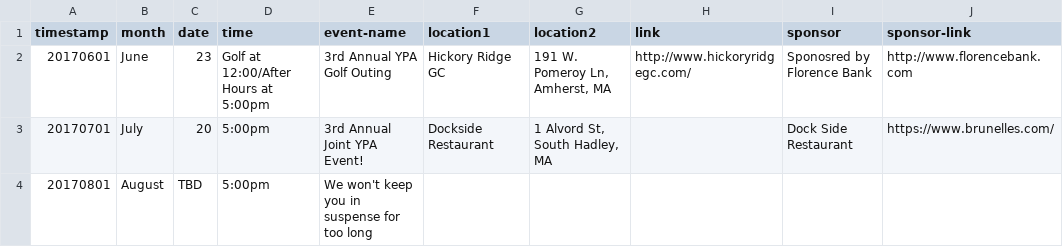
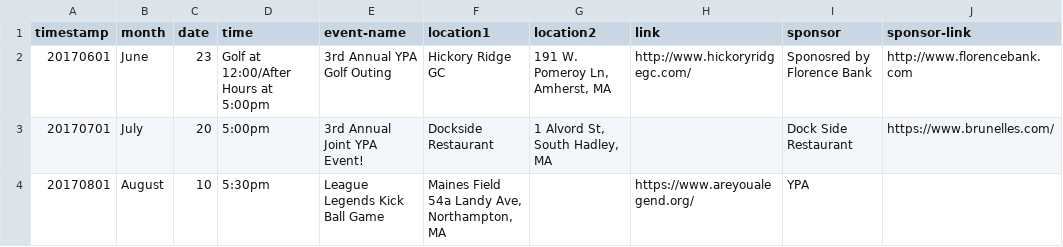
Before and after one commit to clearbold/ayp, a CSV file: _data/events.csv, drawn as a sheet.

Commit message:
Update events.csv

```diff
--- a/_data/events.csv
+++ b/_data/events.csv
@@ -3,2 +3,2 @@
 "20170701","July","20","5:00pm","3rd Annual Joint YPA Event!","Dockside Restaurant","1 Alvord St, South Hadley, MA","","Dock Side Restaurant","https://www.brunelles.com/"
-"20170801","August","TBD","5:00pm","We won't keep you in suspense for too long","","","","",""
+"20170801","August","10","5:30pm","League Legends Kick Ball Game","Maines Field 54a Landy Ave, Northampton, MA","","https://www.areyoualegend.org/","YPA",""
```
